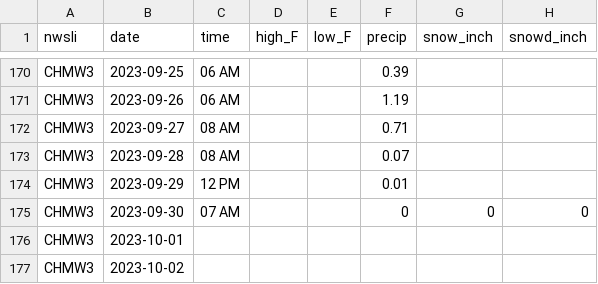
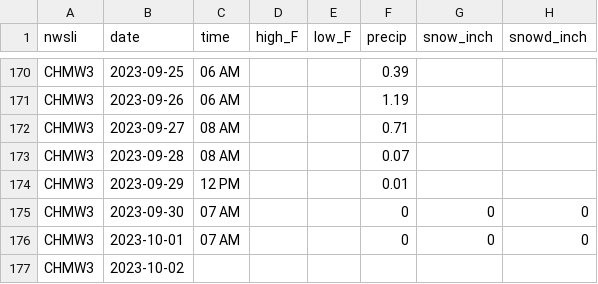
Before and after one commit to acperkins3/GDD-Plots-2023, a CSV file: CHMW3.csv, drawn as a sheet; only a part is shown, gaps mark what is left out.

```diff
--- a/CHMW3.csv
+++ b/CHMW3.csv
@@ -175,3 +175,3 @@ CHMW3,2023-09-29,12 PM,,,0.01,,
 CHMW3,2023-09-30,07 AM,,,0,0,0
-CHMW3,2023-10-01,,,,,,
+CHMW3,2023-10-01,07 AM,,,0,0,0
 CHMW3,2023-10-02,,,,,,
```
Also changed, not shown: ARLVisualCrossing.csv, WMARS.csv, 3 other files.
